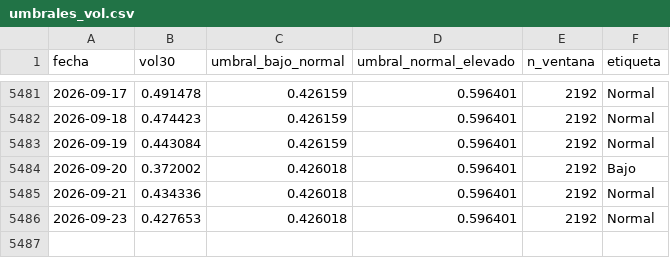
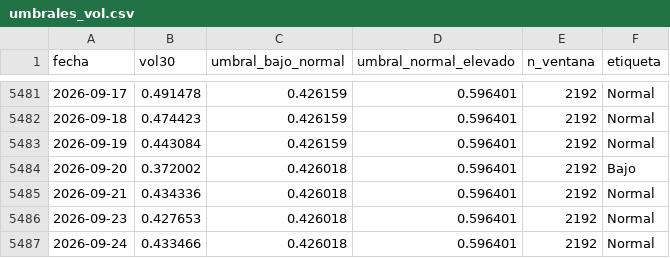
Before and after one commit to brafa81-hub/contexto-btc, a CSV file: umbrales_vol.csv, drawn as a sheet; only a part is shown, gaps mark what is left out; the diff names each change by its address in the sheet, - before the commit and + after, or states it on an @@ line.

```diff
--- a/umbrales_vol.csv
+++ b/umbrales_vol.csv
+row 5487: 2026-09-24 | 0.433466 | 0.426018 | 0.596401 | 2192 | Normal
```
Also changed, not shown: btc_long.csv.
